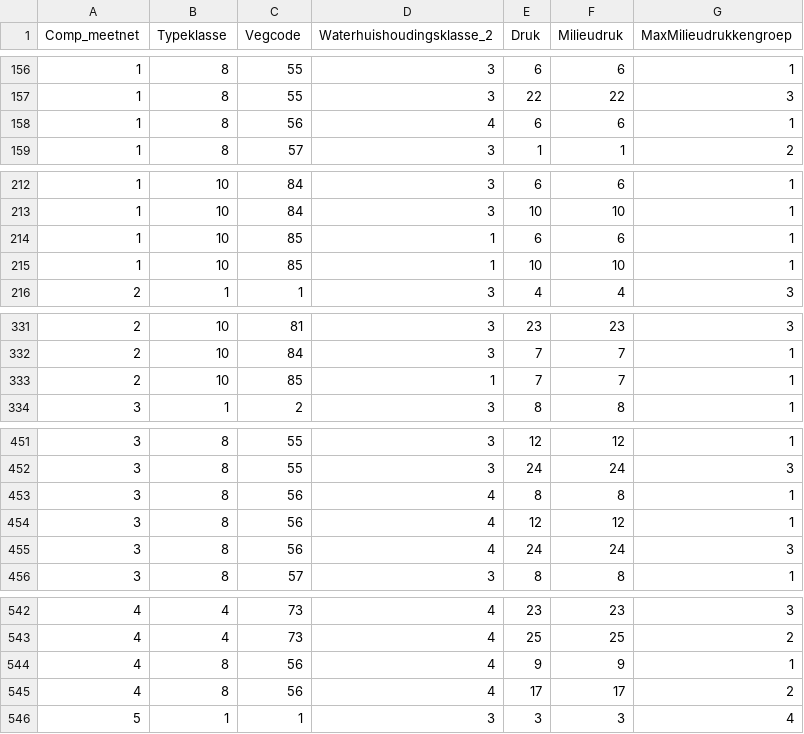
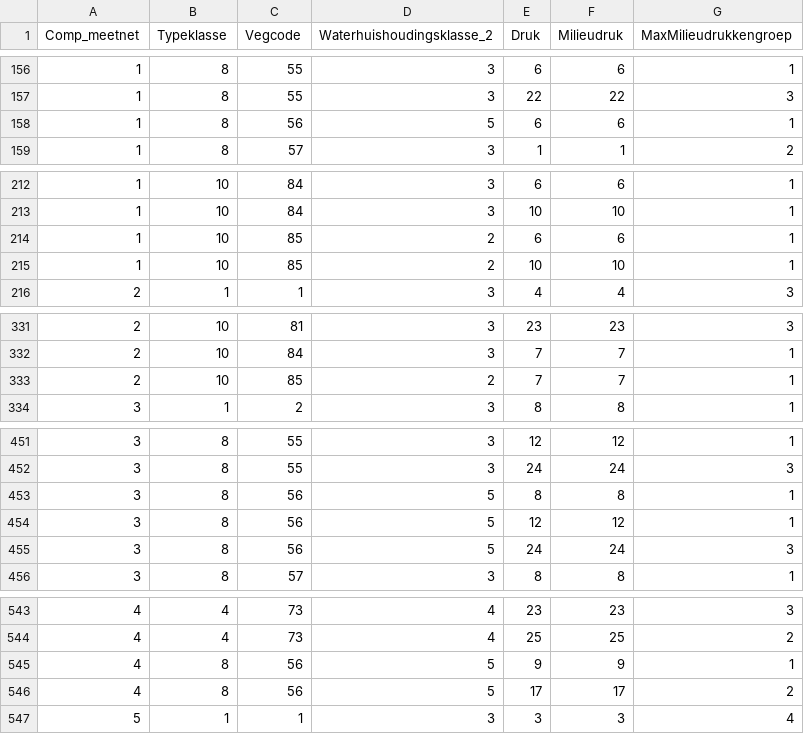
Before and after one commit to inbo/n2khab, a TSV file: misc/generate_textdata/rawraw_data/10_compmeetnet_types_milieudrukken.tsv, drawn as a sheet; only a part is shown, gaps mark what is left out; the diff covers the shown part only.

```diff
--- a/misc/generate_textdata/rawraw_data/10_compmeetnet_types_milieudrukken.tsv
+++ b/misc/generate_textdata/rawraw_data/10_compmeetnet_types_milieudrukken.tsv
@@ -157,3 +157,3 @@ Comp_meetnet	Typeklasse	Vegcode	Waterhuishoudingsklasse_2	Druk	Milieudruk	MaxMil
 1	8	55	3	22	22	3
-1	8	56	4	6	6	1
+1	8	56	5	6	6	1
 1	8	57	3	1	1	2
@@ -213,4 +213,4 @@ Comp_meetnet	Typeklasse	Vegcode	Waterhuishoudingsklasse_2	Druk	Milieudruk	MaxMil
 1	10	84	3	10	10	1
-1	10	85	1	6	6	1
-1	10	85	1	10	10	1
+1	10	85	2	6	6	1
+1	10	85	2	10	10	1
 2	1	1	3	4	4	3
@@ -332,3 +332,3 @@ Comp_meetnet	Typeklasse	Vegcode	Waterhuishoudingsklasse_2	Druk	Milieudruk	MaxMil
 2	10	84	3	7	7	1
-2	10	85	1	7	7	1
+2	10	85	2	7	7	1
 3	1	2	3	8	8	1
@@ -452,5 +452,5 @@ Comp_meetnet	Typeklasse	Vegcode	Waterhuishoudingsklasse_2	Druk	Milieudruk	MaxMil
 3	8	55	3	24	24	3
-3	8	56	4	8	8	1
-3	8	56	4	12	12	1
-3	8	56	4	24	24	3
+3	8	56	5	8	8	1
+3	8	56	5	12	12	1
+3	8	56	5	24	24	3
 3	8	57	3	8	8	1
@@ -543,4 +544,4 @@ Comp_meetnet	Typeklasse	Vegcode	Waterhuishoudingsklasse_2	Druk	Milieudruk	MaxMil
 4	4	73	4	25	25	2
-4	8	56	4	9	9	1
-4	8	56	4	17	17	2
+4	8	56	5	9	9	1
+4	8	56	5	17	17	2
 5	1	1	3	3	3	4
```
Also changed, not shown: 4 added rows and 2 removed rows elsewhere in this file, 1 other file.
